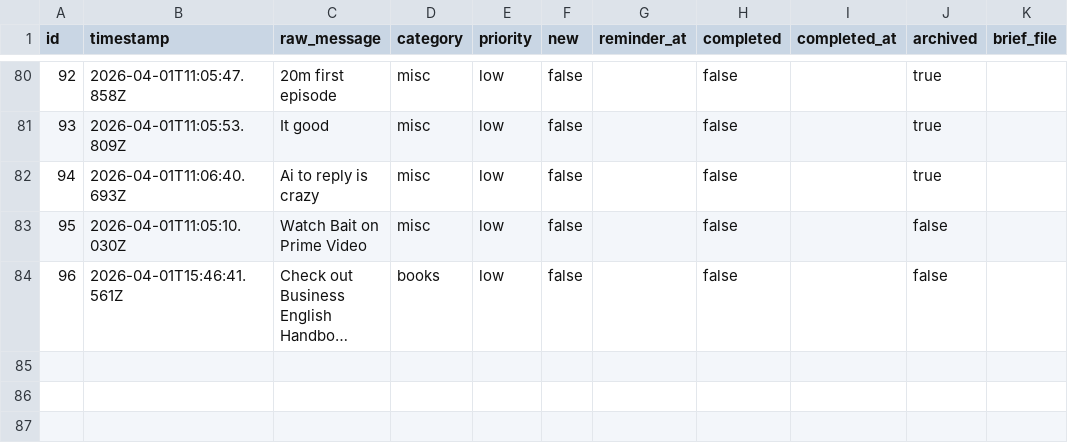
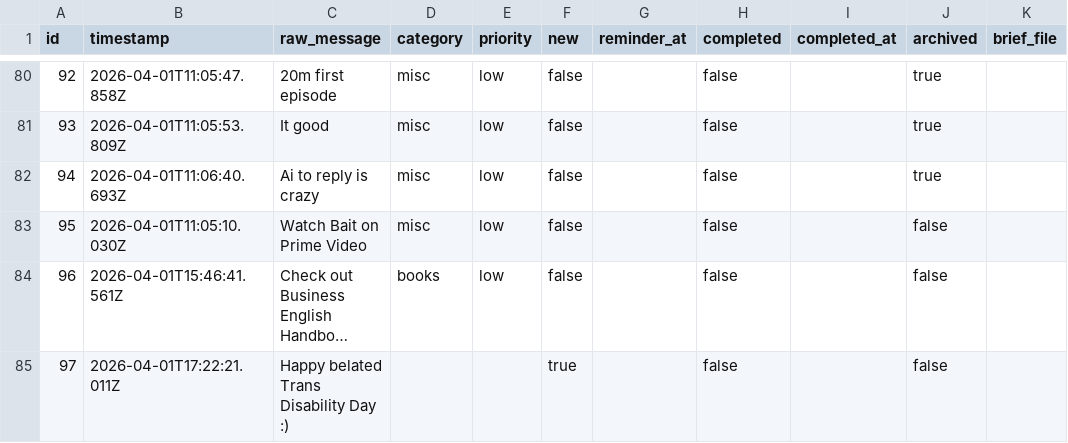
Before and after one commit to ChilliByte/stream-todo, a CSV file: todos.csv, drawn as a sheet; only a part is shown, gaps mark what is left out; long unchanged cells end in …; the diff names each change by its address in the sheet, - before the commit and + after, or states it on an @@ line.

Commit message:
add: Happy belated Trans Disability Day :)

```diff
--- a/todos.csv
+++ b/todos.csv
+row 85: 97 | 2026-04-01T17:22:21.011Z | Happy belated Trans Disability Day :) |  |  | true |  | false |  | false
```
